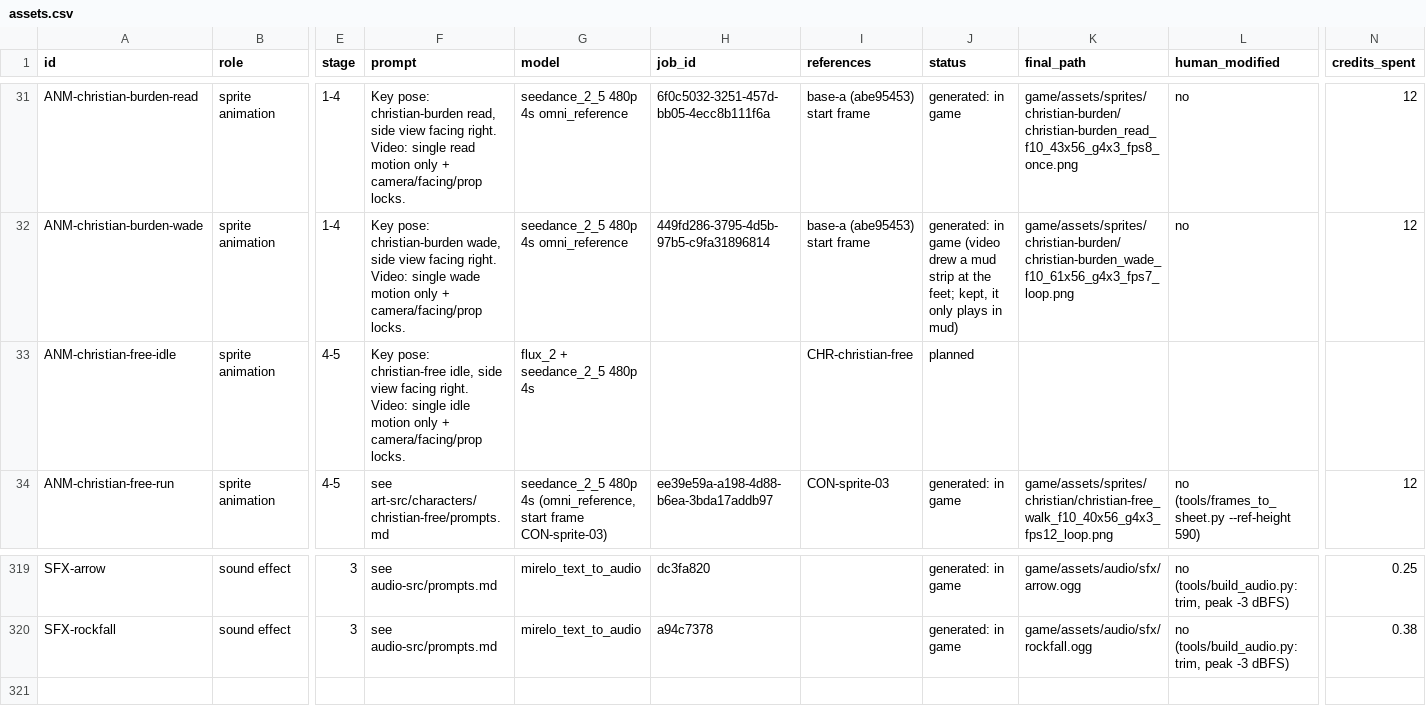
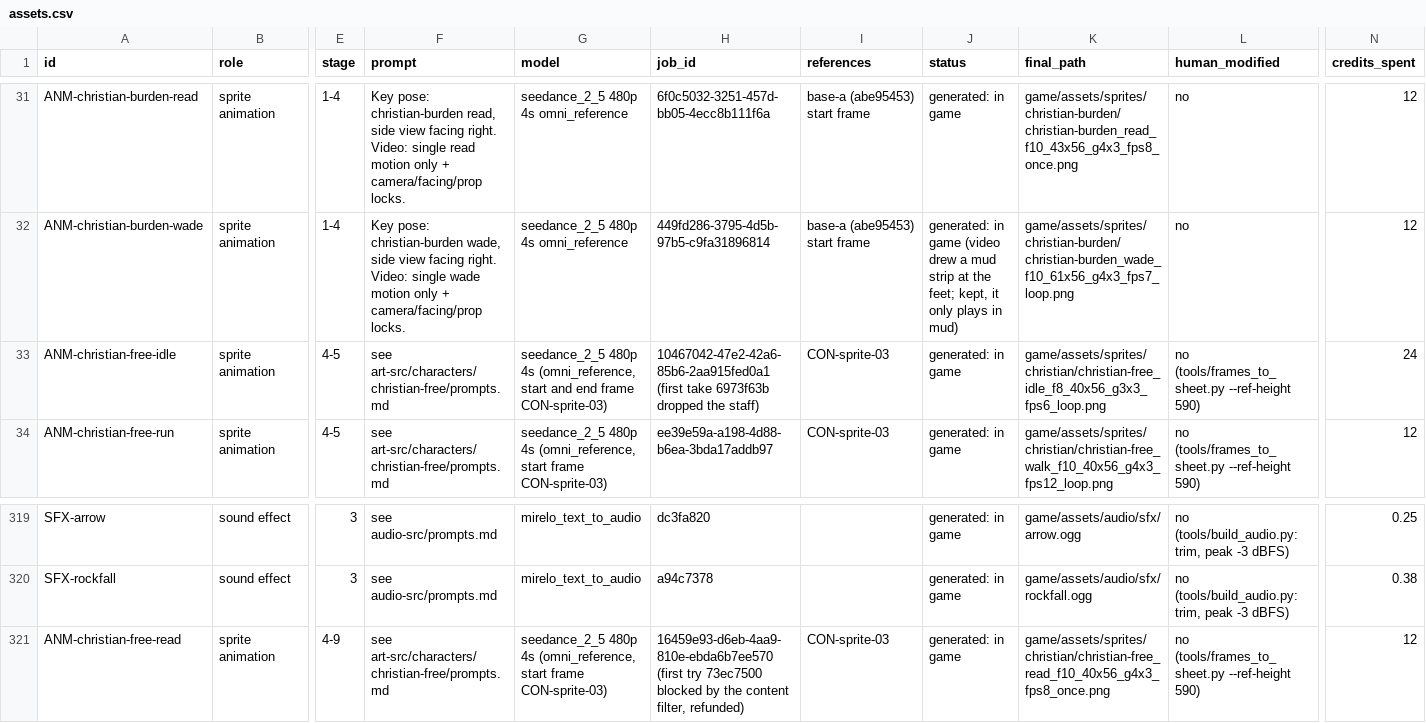
Before and after one commit to TrueDominion/pilgriminprogressgame, a CSV file: design/assets.csv, drawn as a sheet; only a part is shown, gaps mark what is left out; rows hold the shown columns only; the diff names each change by its address in the sheet, - before the commit and + after, or states it on an @@ line.

```diff
--- a/design/assets.csv
+++ b/design/assets.csv
-F33 (prompt): Key pose: christian-free idle, side view facing right. Video: single idle motion only + camera/facing/prop locks.
+F33 (prompt): see art-src/characters/christian-free/prompts.md
-G33 (model): flux_2 + seedance_2_5 480p 4s
+G33 (model): seedance_2_5 480p 4s (omni_reference, start and end frame CON-sprite-03)
-H33 (job_id): (empty)
+H33 (job_id): 10467042-47e2-42a6-85b6-2aa915fed0a1 (first take 6973f63b dropped the staff)
-I33 (references): CHR-christian-free
+I33 (references): CON-sprite-03
-J33 (status): planned
+J33 (status): generated: in game
-K33 (final_path): (empty)
+K33 (final_path): game/assets/sprites/christian/christian-free_idle_f8_40x56_g3x3_fps6_loop.png
-L33 (human_modified): (empty)
+L33 (human_modified): no (tools/frames_to_sheet.py --ref-height 590)
-N33 (credits_spent): (empty)
+N33 (credits_spent): 24
+row 321: ANM-christian-free-read | sprite animation | 4-9 | see art-src/characters/christian-free/prompts.md | seedance_2_5 480p 4s (omni_reference, start frame CON-sprite-03) | 16459e93-d6eb-4aa9-810e-ebda6b7ee570 (first try 73ec7500 blocked by the content filter, refunded) | CON-sprite-03 | generated: in game | game/assets/sprites/christian/christian-free_read_f10_40x56_g4x3_fps8_once.png | no (tools/frames_to_sheet.py --ref-height 590) | 12
```
Also changed, not shown: design/credits.csv, 9 other files.
